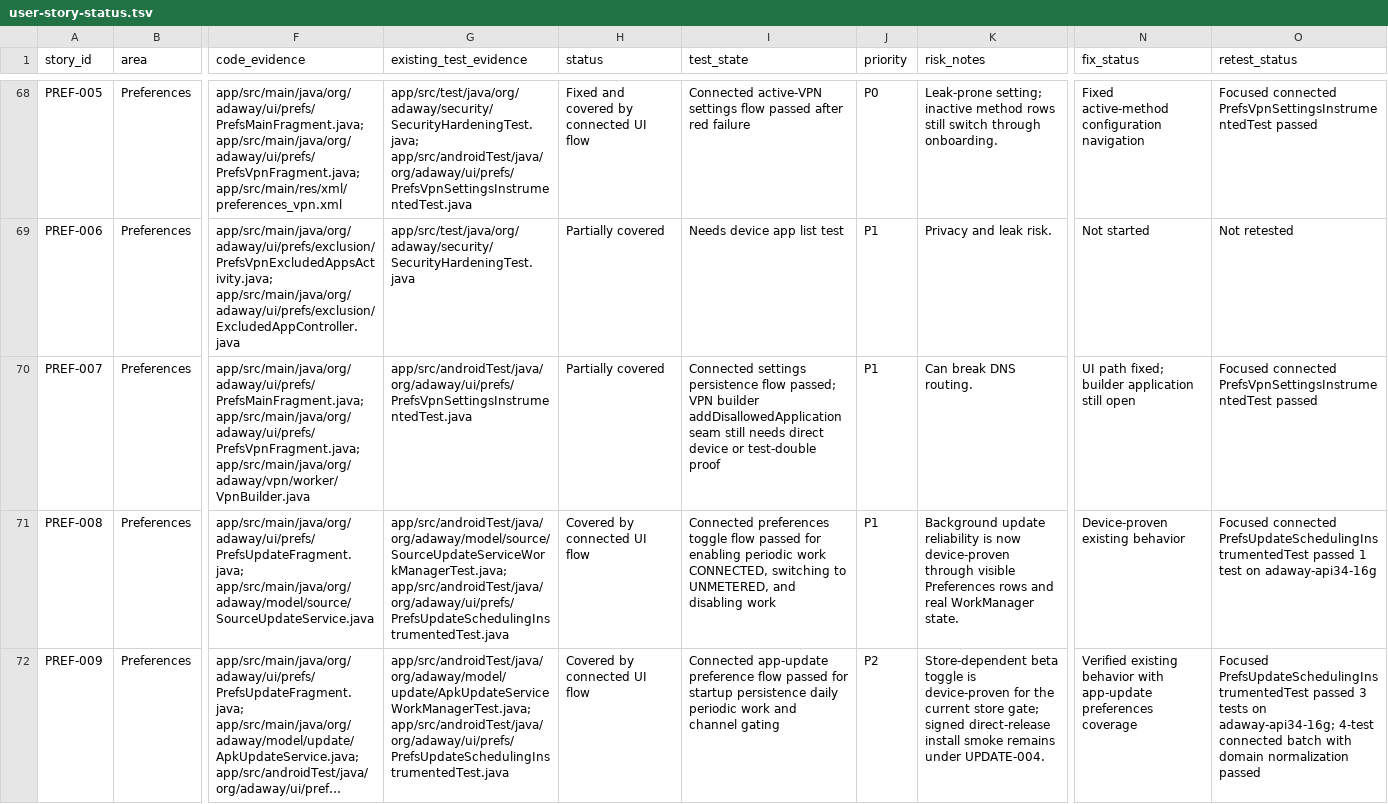
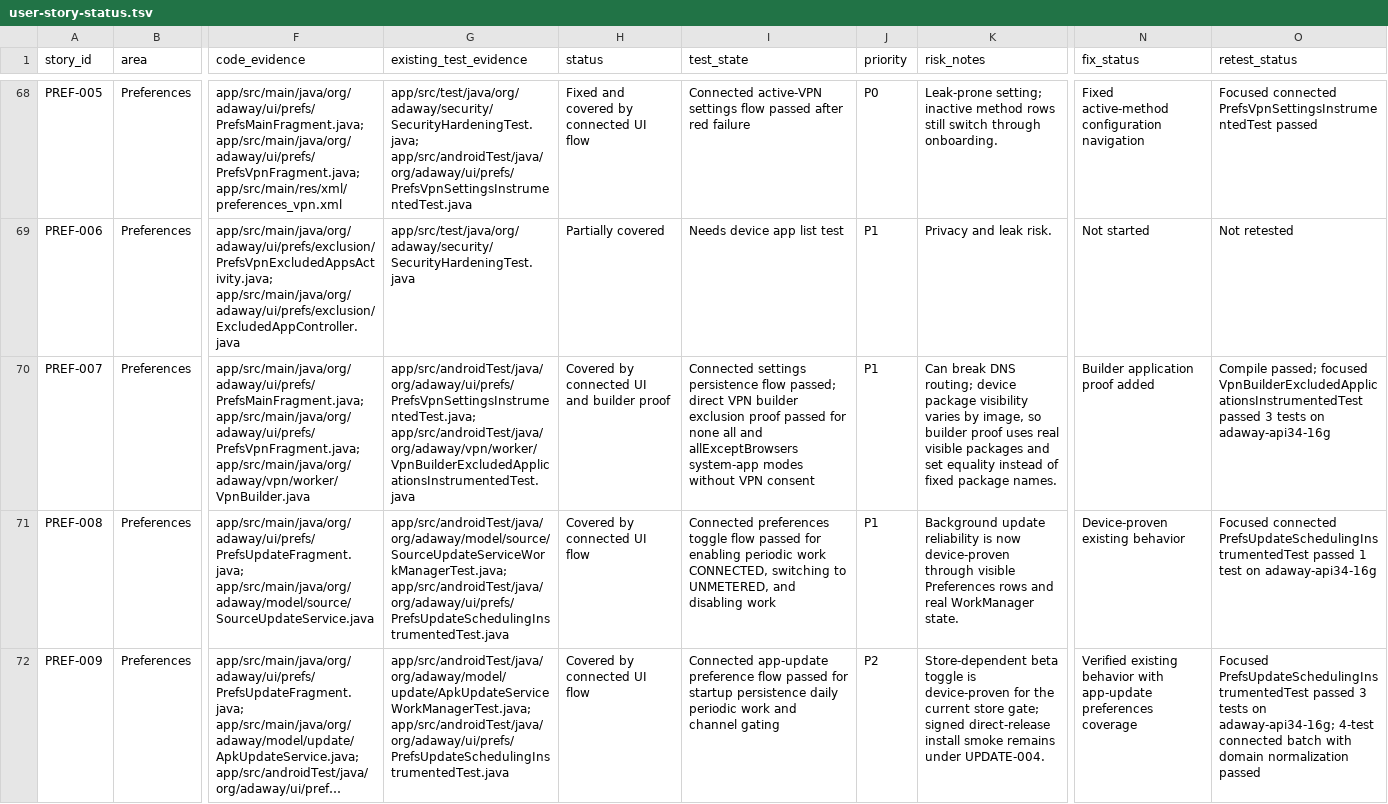
Before and after one commit to stevesolun/AdAway, a TSV file: tasks/user-story-status.tsv, drawn as a sheet; only a part is shown, gaps mark what is left out; long unchanged cells end in …; the diff names each change by its address in the sheet, - before the commit and + after, or states it on an @@ line.

Commit message:
test: cover VPN system app exclusions

```diff
--- a/tasks/user-story-status.tsv
+++ b/tasks/user-story-status.tsv
-G70 (existing_test_evidence): app/src/androidTest/java/org/adaway/ui/prefs/PrefsVpnSettingsInstrumentedTest.java
+G70 (existing_test_evidence): app/src/androidTest/java/org/adaway/ui/prefs/PrefsVpnSettingsInstrumentedTest.java; app/src/androidTest/java/org/adaway/vpn/worker/VpnBuilderExcludedApplicationsInstrumentedTest.java
-H70 (status): Partially covered
+H70 (status): Covered by connected UI and builder proof
-I70 (test_state): …flow passed; VPN builder addDisallowedApplication seam still needs direct device or test-double proof
+I70 (test_state): …flow passed; direct VPN builder exclusion proof passed for none all and allExceptBrowsers system-app modes without VPN consent
-K70 (risk_notes): …break DNS routing.
+K70 (risk_notes): …break DNS routing; device package visibility varies by image, so builder proof uses real visible packages and set equality instead of fixed package names.
-N70 (fix_status): UI path fixed; builder application still open
+N70 (fix_status): Builder application proof added
-O70 (retest_status): Focused connected PrefsVpnSettingsInstrumentedTest passed
+O70 (retest_status): Compile passed; focused VpnBuilderExcludedApplicationsInstrumentedTest passed 3 tests on adaway-api34-16g
```
Also changed, not shown: 3 other files.
